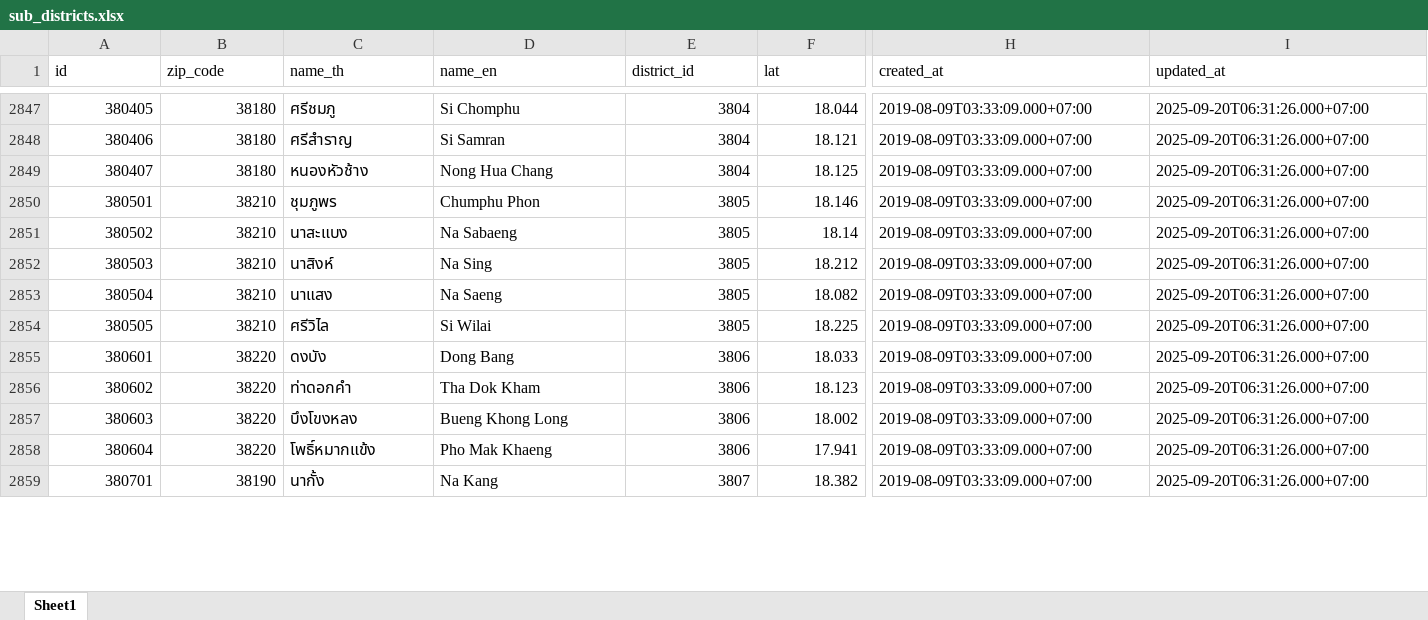
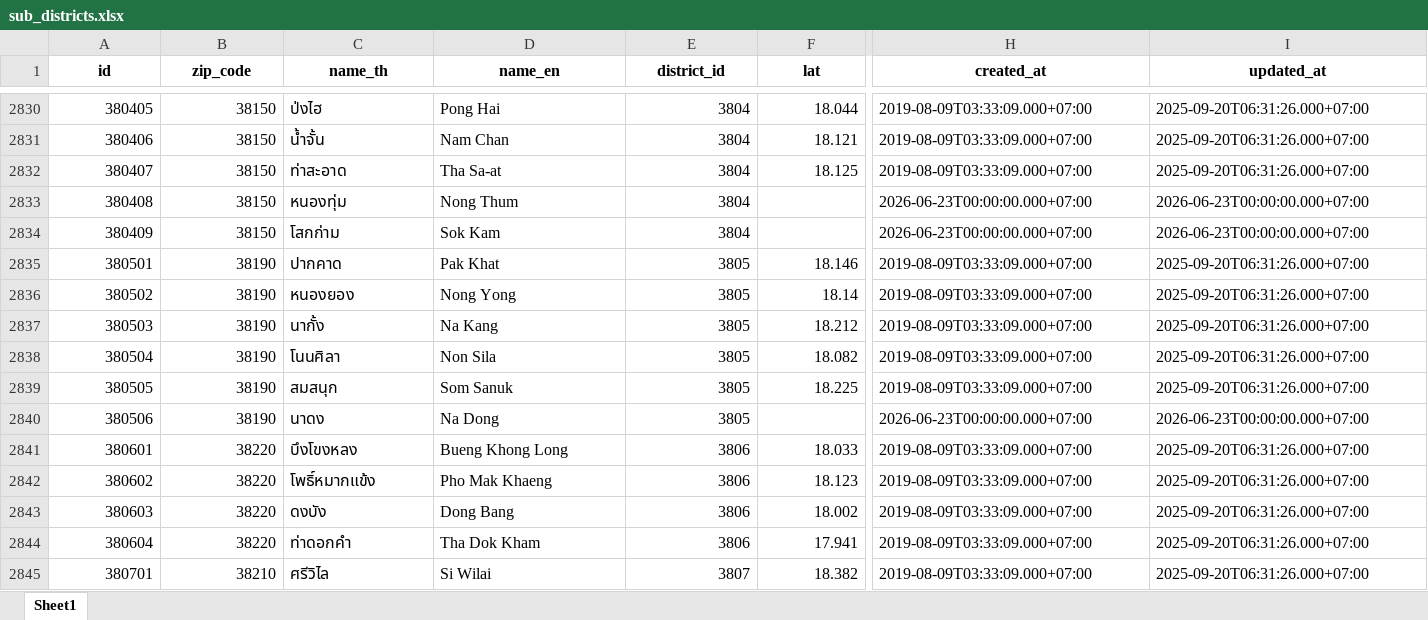
Before and after one commit to nixxel-company-limited/thai-province-data, an Excel workbook: formats/xlsx/sub_districts.xlsx, sheet Sheet1, drawn as a sheet; only a part is shown, gaps mark what is left out; values as stored, in another font and other column widths than the file's, no borders; addresses are those after the commit; rows hold the shown columns only; the diff covers the shown part only; the diff names each change by its address in the sheet, - before the commit and + after, or states it on an @@ line.

Commit message:
fix(raw-data): correct districts & sub-districts against verified geography reference
sub_districts.json (7453 -> 7436 rows):
- remove 42 stale/duplicate codes (old codes left after district splits + 2 junk rows: สมก๋าย, โคกแหลม)
- add 25 missing tambons (new Bangkok subdistricts and subdivided children)
- re-align Bueng Kan (province 38): attach correct tambon names to their proper codes
- fix 6 wrong English names, 5 Thai names, 5 postal codes (e.g. เสม็ด 20130->20000, บางเสาธง 10540->10570)

districts.json (930 -> 928 rows):
- remove 2 invalid rows (7074, 9077 — local-municipality artifacts, not amphoes)
- fix 4 swapped Bueng Kan district names (3802/3804/3805/3807)

Regenerate api/latest and formats from corrected raw data.

```diff
--- a/formats/xlsx/sub_districts.xlsx (sheet Sheet1)
+++ b/formats/xlsx/sub_districts.xlsx (sheet Sheet1)
@@ A1:I1 bold: off → on, alignment: left → center @@
-B2830:B2832 (zip_code): 38180
+B2830:B2832 (zip_code): 38150
-C2830 (name_th): ศรีชมภู
+C2830 (name_th): ป่งไฮ
-D2830 (name_en): Si Chomphu
+D2830 (name_en): Pong Hai
-C2831 (name_th): ศรีสำราญ
+C2831 (name_th): น้ำจั้น
-D2831 (name_en): Si Samran
+D2831 (name_en): Nam Chan
-C2832 (name_th): หนองหัวช้าง
+C2832 (name_th): ท่าสะอาด
-D2832 (name_en): Nong Hua Chang
+D2832 (name_en): Tha Sa-at
+row 2833: 380408 | 38150 | หนองทุ่ม | Nong Thum | 3804 |  | 2026-06-23T00:00:00.000+07:00 | 2026-06-23T00:00:00.000+07:00
+row 2834: 380409 | 38150 | โสกก่าม | Sok Kam | 3804 |  | 2026-06-23T00:00:00.000+07:00 | 2026-06-23T00:00:00.000+07:00
-B2835:B2839 (zip_code): 38210
+B2835:B2839 (zip_code): 38190
-C2835 (name_th): ชุมภูพร
+C2835 (name_th): ปากคาด
-D2835 (name_en): Chumphu Phon
+D2835 (name_en): Pak Khat
-C2836 (name_th): นาสะแบง
+C2836 (name_th): หนองยอง
-D2836 (name_en): Na Sabaeng
+D2836 (name_en): Nong Yong
-C2837 (name_th): นาสิงห์
+C2837 (name_th): นากั้ง
-D2837 (name_en): Na Sing
+D2837 (name_en): Na Kang
-C2838 (name_th): นาแสง
+C2838 (name_th): โนนศิลา
-D2838 (name_en): Na Saeng
+D2838 (name_en): Non Sila
-C2839 (name_th): ศรีวิไล
+C2839 (name_th): สมสนุก
-D2839 (name_en): Si Wilai
+D2839 (name_en): Som Sanuk
+row 2840: 380506 | 38190 | นาดง | Na Dong | 3805 |  | 2026-06-23T00:00:00.000+07:00 | 2026-06-23T00:00:00.000+07:00
-C2841 (name_th): ดงบัง
+C2841 (name_th): บึงโขงหลง
-D2841 (name_en): Dong Bang
+D2841 (name_en): Bueng Khong Long
-C2842 (name_th): ท่าดอกคำ
+C2842 (name_th): โพธิ์หมากแข้ง
-D2842 (name_en): Tha Dok Kham
+D2842 (name_en): Pho Mak Khaeng
-C2843 (name_th): บึงโขงหลง
+C2843 (name_th): ดงบัง
-D2843 (name_en): Bueng Khong Long
+D2843 (name_en): Dong Bang
-C2844 (name_th): โพธิ์หมากแข้ง
+C2844 (name_th): ท่าดอกคำ
-D2844 (name_en): Pho Mak Khaeng
+D2844 (name_en): Tha Dok Kham
-B2845 (zip_code): 38190
+B2845 (zip_code): 38210
-C2845 (name_th): นากั้ง
+C2845 (name_th): ศรีวิไล
-D2845 (name_en): Na Kang
+D2845 (name_en): Si Wilai
```
Also changed, not shown: 19 added rows, 39 removed rows, 121 edited cells and cell formats elsewhere in this sheet, 15 other files.
